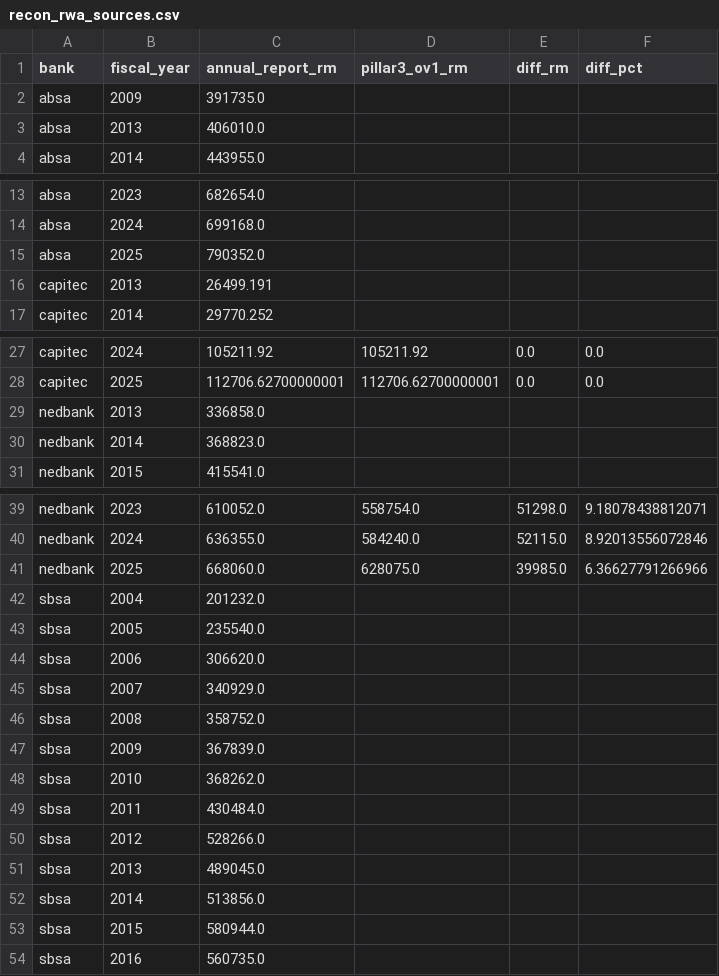
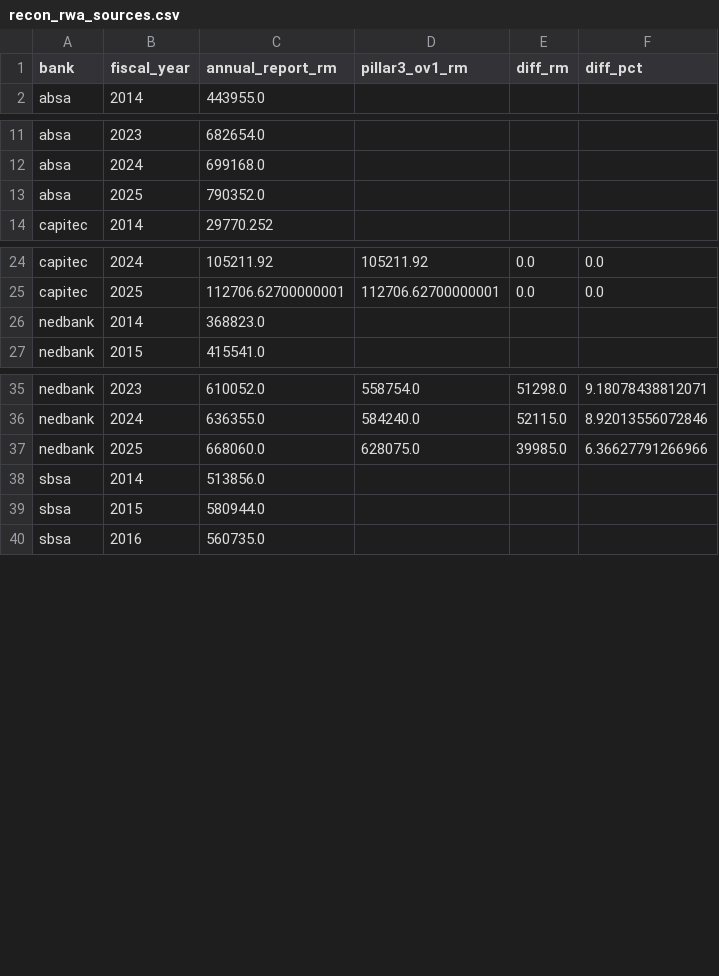
Before and after one commit to dkelbrick/industry-analysis-ai, a CSV file: data/tidy/recon_rwa_sources.csv, drawn as a sheet; only a part is shown, gaps mark what is left out.

```diff
--- a/data/tidy/recon_rwa_sources.csv
+++ b/data/tidy/recon_rwa_sources.csv
@@ -1,4 +1,2 @@
 bank,fiscal_year,annual_report_rm,pillar3_ov1_rm,diff_rm,diff_pct
-absa,2009,391735.0,,,
-absa,2013,406010.0,,,
 absa,2014,443955.0,,,
@@ -15,3 +13,2 @@ absa,2024,699168.0,,,
 absa,2025,790352.0,,,
-capitec,2013,26499.191,,,
 capitec,2014,29770.252,,,
@@ -28,3 +25,2 @@ capitec,2024,105211.92,105211.92,0.0,0.0
 capitec,2025,112706.62700000001,112706.62700000001,0.0,0.0
-nedbank,2013,336858.0,,,
 nedbank,2014,368823.0,,,
@@ -41,12 +37,2 @@ nedbank,2024,636355.0,584240.0,52115.0,8.92013556072846
 nedbank,2025,668060.0,628075.0,39985.0,6.36627791266966
-sbsa,2004,201232.0,,,
-sbsa,2005,235540.0,,,
-sbsa,2006,306620.0,,,
-sbsa,2007,340929.0,,,
-sbsa,2008,358752.0,,,
-sbsa,2009,367839.0,,,
-sbsa,2010,368262.0,,,
-sbsa,2011,430484.0,,,
-sbsa,2012,528266.0,,,
-sbsa,2013,489045.0,,,
 sbsa,2014,513856.0,,,
```
Also changed, not shown: data/tidy/report_inventory.csv, data/tidy/rwa_ov1.csv, 45 other files.
